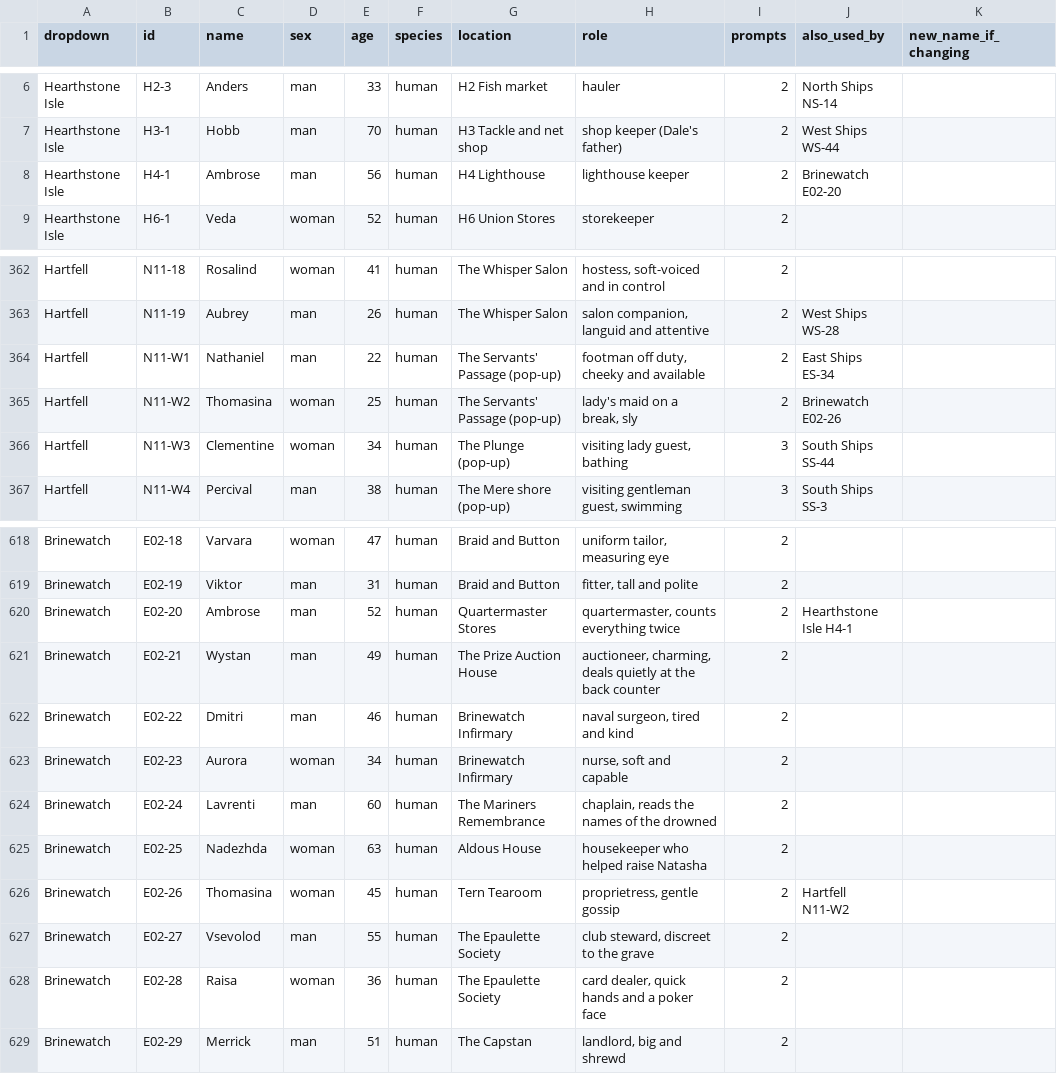
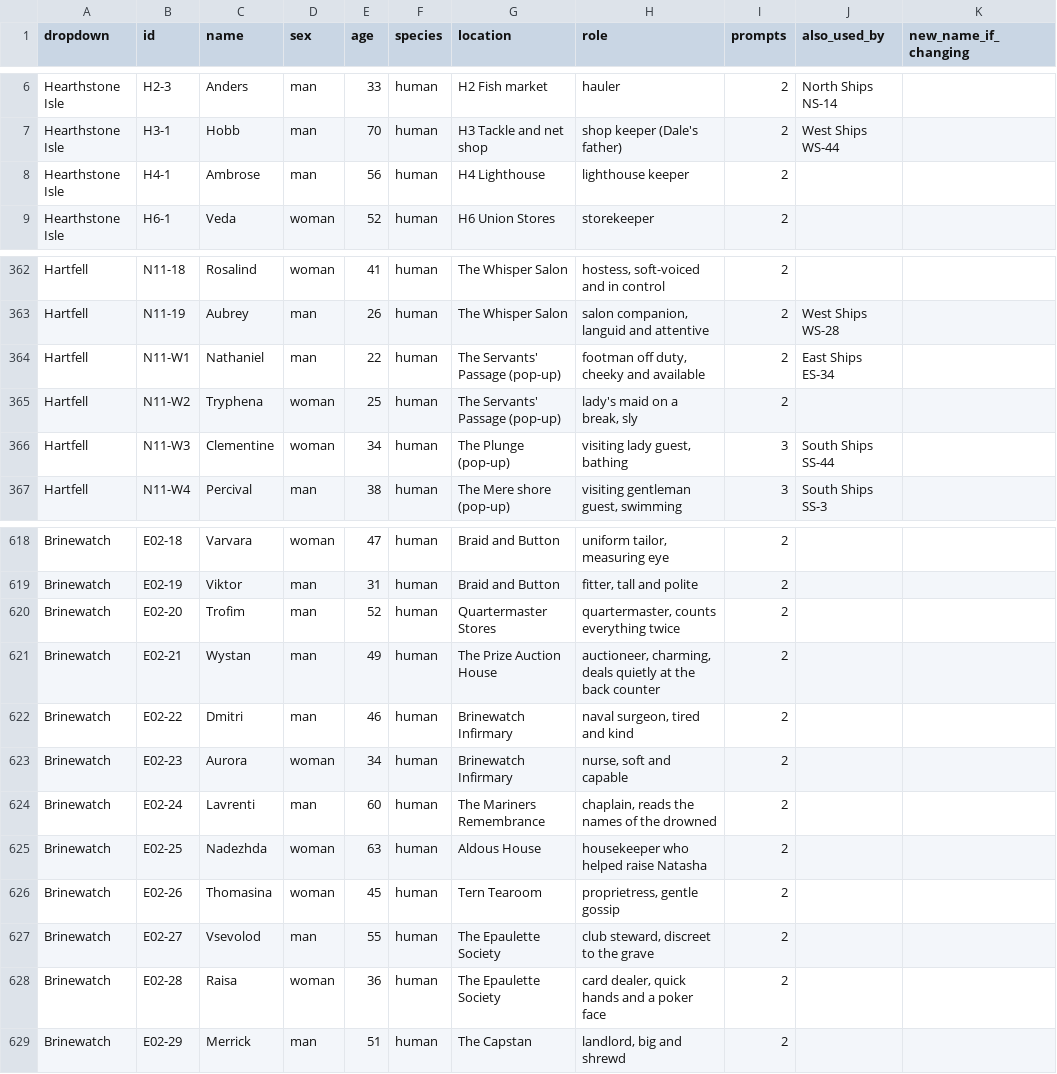
Before and after one commit to Koubble/THis-place, a CSV file: ALL_PEOPLE_LIST.csv, drawn as a sheet; only a part is shown, gaps mark what is left out.

```diff
--- a/ALL_PEOPLE_LIST.csv
+++ b/ALL_PEOPLE_LIST.csv
@@ -7,3 +7,3 @@ Hearthstone Isle,H2-3,Anders,man,33,human,H2 Fish market,hauler,2,North Ships NS
 Hearthstone Isle,H3-1,Hobb,man,70,human,H3 Tackle and net shop,shop keeper (Dale's father),2,West Ships WS-44,
-Hearthstone Isle,H4-1,Ambrose,man,56,human,H4 Lighthouse,lighthouse keeper,2,Brinewatch E02-20,
+Hearthstone Isle,H4-1,Ambrose,man,56,human,H4 Lighthouse,lighthouse keeper,2,,
 Hearthstone Isle,H6-1,Veda,woman,52,human,H6 Union Stores,storekeeper,2,,
@@ -364,3 +364,3 @@ Hartfell,N11-19,Aubrey,man,26,human,The Whisper Salon,"salon companion, languid
 Hartfell,N11-W1,Nathaniel,man,22,human,The Servants' Passage (pop-up),"footman off duty, cheeky and available",2,East Ships ES-34,
-Hartfell,N11-W2,Thomasina,woman,25,human,The Servants' Passage (pop-up),"lady's maid on a break, sly",2,Brinewatch E02-26,
+Hartfell,N11-W2,Tryphena,woman,25,human,The Servants' Passage (pop-up),"lady's maid on a break, sly",2,,
 Hartfell,N11-W3,Clementine,woman,34,human,The Plunge (pop-up),"visiting lady guest, bathing",3,South Ships SS-44,
@@ -619,3 +619,3 @@ Brinewatch,E02-18,Varvara,woman,47,human,Braid and Button,"uniform tailor, measu
 Brinewatch,E02-19,Viktor,man,31,human,Braid and Button,"fitter, tall and polite",2,,
-Brinewatch,E02-20,Ambrose,man,52,human,Quartermaster Stores,"quartermaster, counts everything twice",2,Hearthstone Isle H4-1,
+Brinewatch,E02-20,Trofim,man,52,human,Quartermaster Stores,"quartermaster, counts everything twice",2,,
 Brinewatch,E02-21,Wystan,man,49,human,The Prize Auction House,"auctioneer, charming, deals quietly at the back counter",2,,
@@ -625,3 +625,3 @@ Brinewatch,E02-24,Lavrenti,man,60,human,The Mariners Remembrance,"chaplain, read
 Brinewatch,E02-25,Nadezhda,woman,63,human,Aldous House,housekeeper who helped raise Natasha,2,,
-Brinewatch,E02-26,Thomasina,woman,45,human,Tern Tearoom,"proprietress, gentle gossip",2,Hartfell N11-W2,
+Brinewatch,E02-26,Thomasina,woman,45,human,Tern Tearoom,"proprietress, gentle gossip",2,,
 Brinewatch,E02-27,Vsevolod,man,55,human,The Epaulette Society,"club steward, discreet to the grave",2,,
```
Also changed, not shown: tools/island_shelf/brinewatch_clean.csv, 9 other files.
